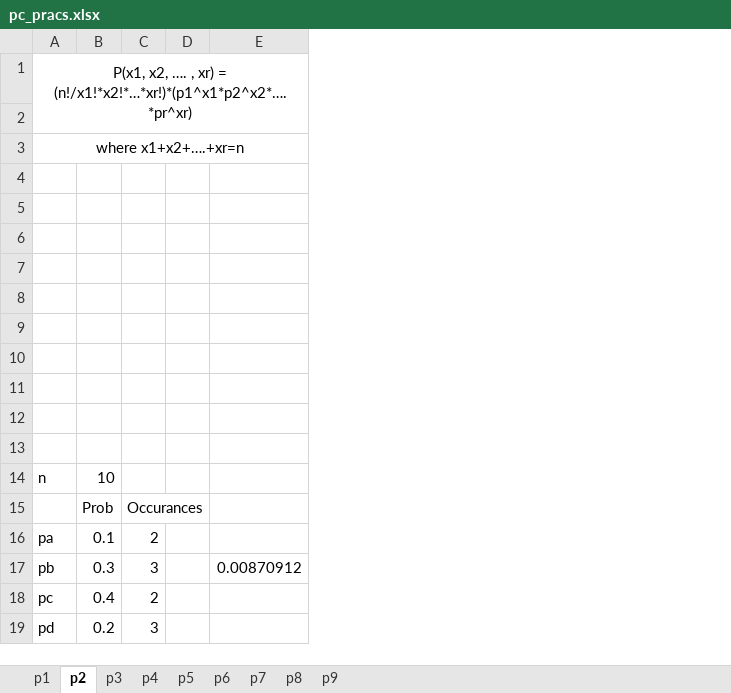
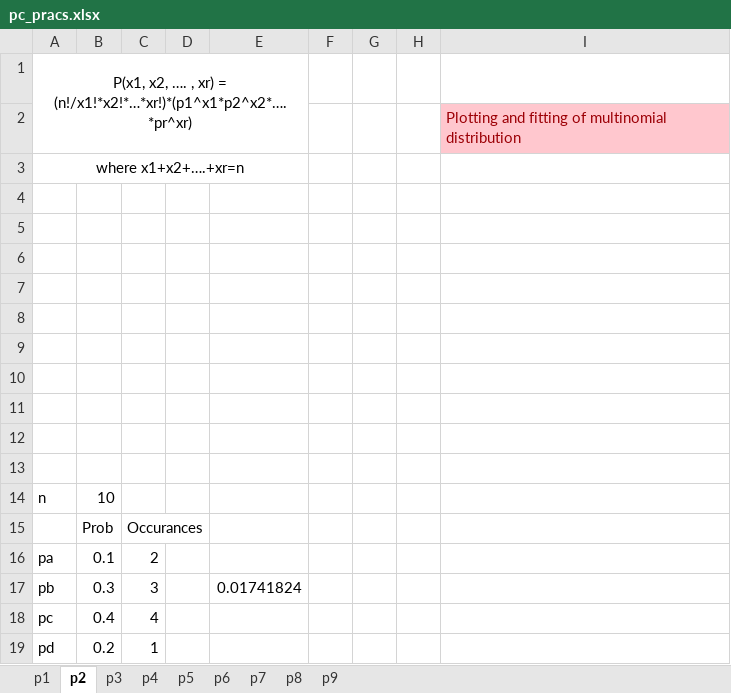
Before and after one commit to natyavidhan/kmvsem2, an Excel workbook: pc_pracs.xlsx, sheet p2, drawn as a sheet; values as stored, in another font and other column widths than the file's, no borders; charts and pictures not drawn; removed rows and columns are numbered as before the commit, all else as after; the diff names each change by its address in the sheet, - before the commit and + after, or states it on an @@ line.

```diff
--- a/pc_pracs.xlsx (sheet p2)
+++ b/pc_pracs.xlsx (sheet p2)
-column E, row 17: 0.00870912
+column E, row 17: 0.01741824
+column F, empty
+column G, empty
+column H, empty
+column I, row 2: Plotting and fitting of multinomial distribution
-C18: 2
+C18: 4
-C19: 3
+C19: 1
```
Also changed, not shown: sheet p7, sheet p9, sheet p8, sheet p5, sheet p1, sheet p3, 2 more sheets, charts or pictures.
